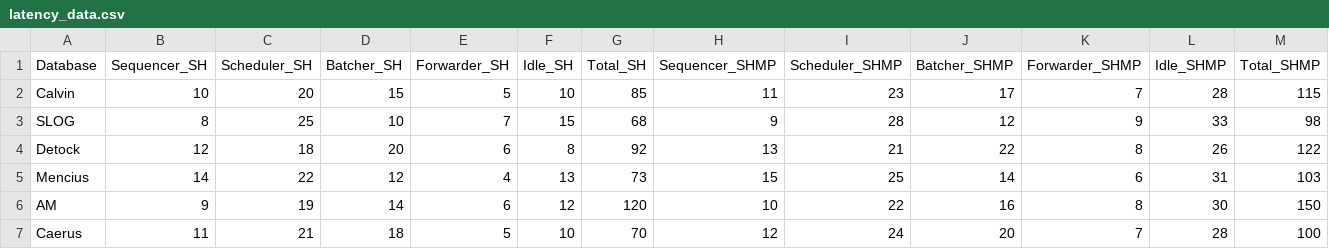
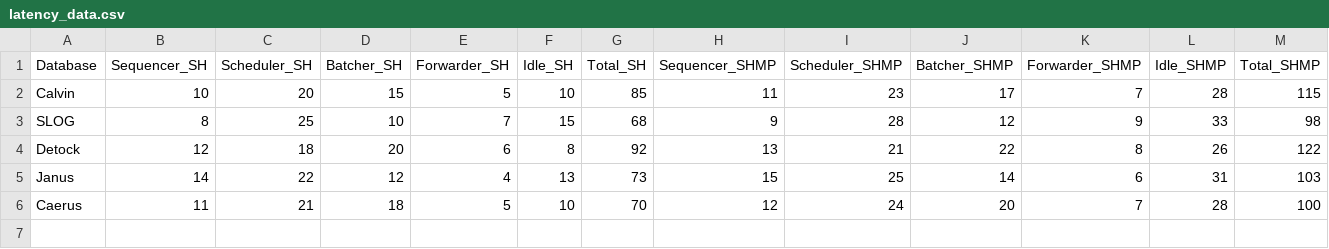
Before and after one commit to my-username-was-taken/cse3000-movr-benchmark, a CSV file: plots/data/examples/latency_data.csv, drawn as a sheet; only a part is shown; rows hold the shown columns only; the diff names each change by its address in the sheet, - before the commit and + after, or states it on an @@ line.

```diff
--- a/plots/data/examples/latency_data.csv
+++ b/plots/data/examples/latency_data.csv
-A5 (Database): Mencius
+A5 (Database): Janus
-row 6: AM | 9 | 19 | 14 | 6 | 12 | 120 | 10 | 22 | 16 | 8 | 30 | 150
```
Also changed, not shown: 15 other files.
